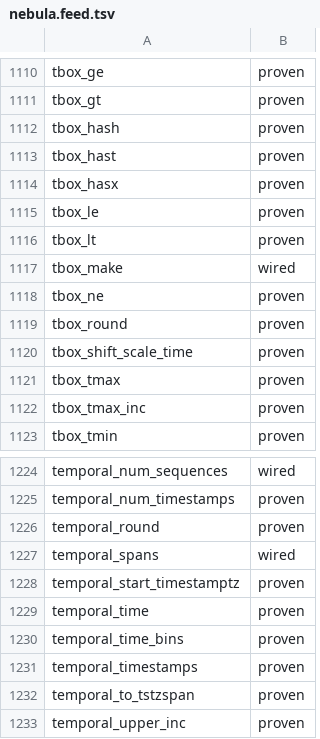
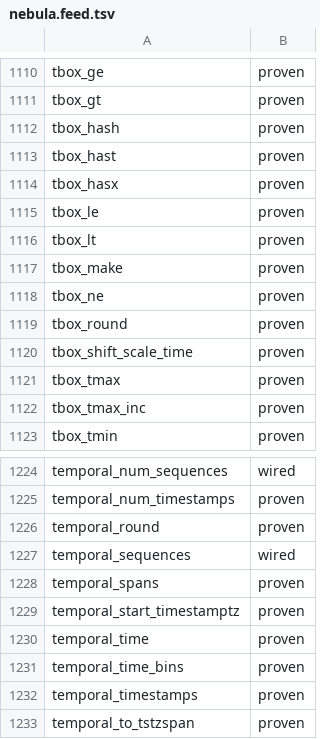
Before and after one commit to estebanzimanyi/MobilityNebula, a TSV file: tools/streaming_parity/feeds/nebula.feed.tsv, drawn as a sheet; only a part is shown, gaps mark what is left out; the shorter side is filled out with more unchanged rows.

Commit message:
Fix temporal_spans and tbox_make, previously mis-deferred (2 ops)
temporal_spans returns the time spans (serialize via tstzspan_out, not
floatspan_out); tbox_make builds a TBox from a floatspan value span plus
a tstzspan time span. Both were wrongly deferred earlier on guessed
reasons rather than the actual error. temporal_sequences stays wired
(verified error: an instant has no continuous sequence-set). Suite
1488/1488 green; feed 1495 -> 1497 proven (zero-removal set diff),
lint 0.

```diff
--- a/tools/streaming_parity/feeds/nebula.feed.tsv
+++ b/tools/streaming_parity/feeds/nebula.feed.tsv
@@ -1116,3 +1116,3 @@ tbox_le	proven
 tbox_lt	proven
-tbox_make	wired
+tbox_make	proven
 tbox_ne	proven
@@ -1226,3 +1226,4 @@ temporal_num_timestamps	proven
 temporal_round	proven
-temporal_spans	wired
+temporal_sequences	wired
+temporal_spans	proven
 temporal_start_timestamptz	proven
```
Also changed, not shown: 12 other files.
